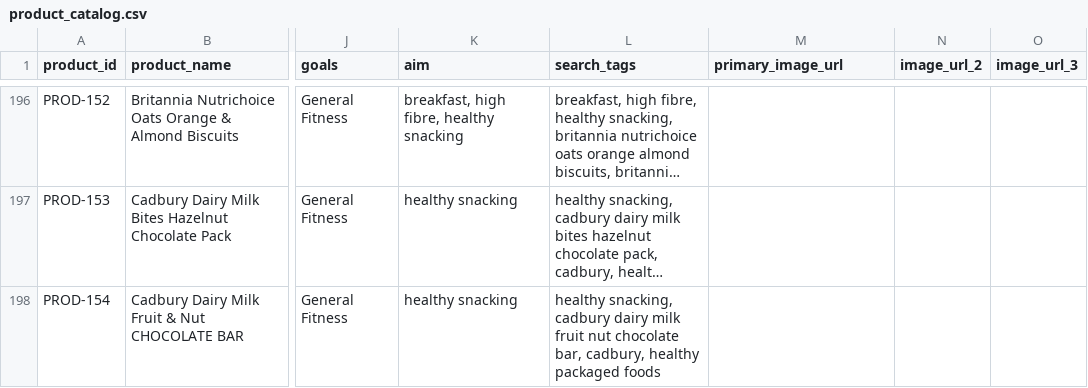
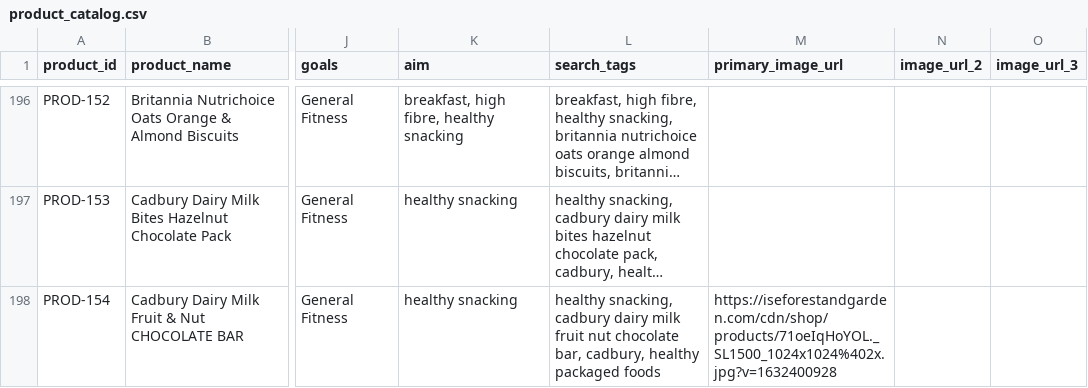
Before and after one commit to Ankan-KD/BodyBuddy-V2, a CSV file: src/data/product_catalog.csv, drawn as a sheet; only a part is shown, gaps mark what is left out; long unchanged cells end in …; the diff covers the shown part only; the diff names each change by its address in the sheet, - before the commit and + after, or states it on an @@ line.

```diff
--- a/src/data/product_catalog.csv
+++ b/src/data/product_catalog.csv
-M198 (primary_image_url): (empty)
+M198 (primary_image_url): https://iseforestandgarden.com/cdn/shop/products/71oeIqHoYOL._SL1500_1024x1024%402x.jpg?v=1632400928
```
Also changed, not shown: 46 edited cells elsewhere in this file.
